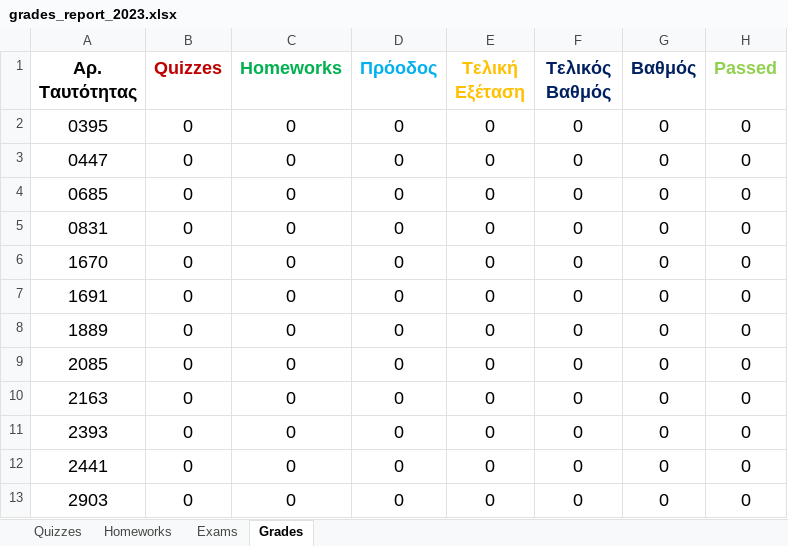
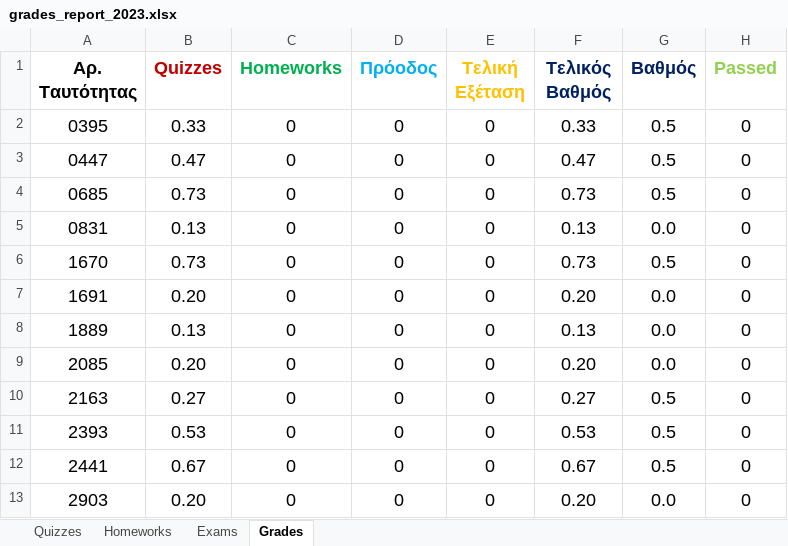
Before and after one commit to ptohos/ptohos.github.io, an Excel workbook: phy140/Grades/grades_report_2023.xlsx, sheet Grades, drawn as a sheet; only a part is shown; values as stored, in another font and other column widths than the file's, no borders; the diff covers the shown part only; the diff names each change by its address in the sheet, - before the commit and + after, or states it on an @@ line.

Commit message:
Grades 1st quiz/Lecture 4

```diff
--- a/phy140/Grades/grades_report_2023.xlsx (sheet Grades)
+++ b/phy140/Grades/grades_report_2023.xlsx (sheet Grades)
-B2 (Quizzes): 0
+B2 (Quizzes): 0.33
-F2 (Τελικός Βαθμός): 0
+F2 (Τελικός Βαθμός): 0.33
-G2:G4 (Βαθμός): 0
+G2:G4 (Βαθμός): 0.5
-B3 (Quizzes): 0
+B3 (Quizzes): 0.47
-F3 (Τελικός Βαθμός): 0
+F3 (Τελικός Βαθμός): 0.47
-B4 (Quizzes): 0
+B4 (Quizzes): 0.73
-F4 (Τελικός Βαθμός): 0
+F4 (Τελικός Βαθμός): 0.73
-B5 (Quizzes): 0
+B5 (Quizzes): 0.13
-F5 (Τελικός Βαθμός): 0
+F5 (Τελικός Βαθμός): 0.13
-G5 (Βαθμός): 0
+G5 (Βαθμός): 0.0
-B6 (Quizzes): 0
+B6 (Quizzes): 0.73
-F6 (Τελικός Βαθμός): 0
+F6 (Τελικός Βαθμός): 0.73
-G6 (Βαθμός): 0
+G6 (Βαθμός): 0.5
-B7 (Quizzes): 0
+B7 (Quizzes): 0.20
-F7 (Τελικός Βαθμός): 0
+F7 (Τελικός Βαθμός): 0.20
-G7:G9 (Βαθμός): 0
+G7:G9 (Βαθμός): 0.0
-B8 (Quizzes): 0
+B8 (Quizzes): 0.13
-F8 (Τελικός Βαθμός): 0
+F8 (Τελικός Βαθμός): 0.13
-B9 (Quizzes): 0
+B9 (Quizzes): 0.20
-F9 (Τελικός Βαθμός): 0
+F9 (Τελικός Βαθμός): 0.20
-B10 (Quizzes): 0
+B10 (Quizzes): 0.27
-F10 (Τελικός Βαθμός): 0
+F10 (Τελικός Βαθμός): 0.27
-G10:G12 (Βαθμός): 0
+G10:G12 (Βαθμός): 0.5
-B11 (Quizzes): 0
+B11 (Quizzes): 0.53
-F11 (Τελικός Βαθμός): 0
+F11 (Τελικός Βαθμός): 0.53
-B12 (Quizzes): 0
+B12 (Quizzes): 0.67
-F12 (Τελικός Βαθμός): 0
+F12 (Τελικός Βαθμός): 0.67
-B13 (Quizzes): 0
+B13 (Quizzes): 0.20
-F13 (Τελικός Βαθμός): 0
+F13 (Τελικός Βαθμός): 0.20
-G13 (Βαθμός): 0
+G13 (Βαθμός): 0.0
```
Also changed, not shown: 1 added row and 111 edited cells elsewhere in this sheet, sheet Quizzes, sheet Homeworks, sheet Exams, formulas that keep their value, 2 other files.
